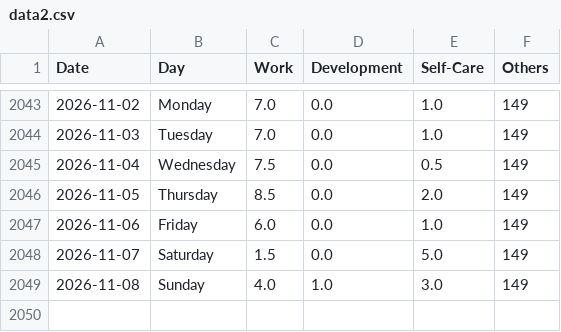
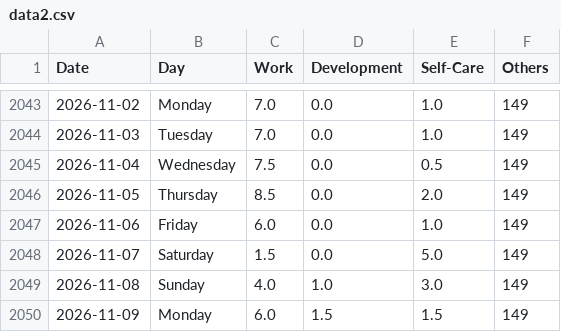
Before and after one commit to krystinli/Time_Management, a CSV file: data/data2.csv, drawn as a sheet; only a part is shown, gaps mark what is left out; the diff names each change by its address in the sheet, - before the commit and + after, or states it on an @@ line.

```diff
--- a/data/data2.csv
+++ b/data/data2.csv
+row 2050: 2026-11-09 | Monday | 6.0 | 1.5 | 1.5 | 149
```
Also changed, not shown: 10 other files.
